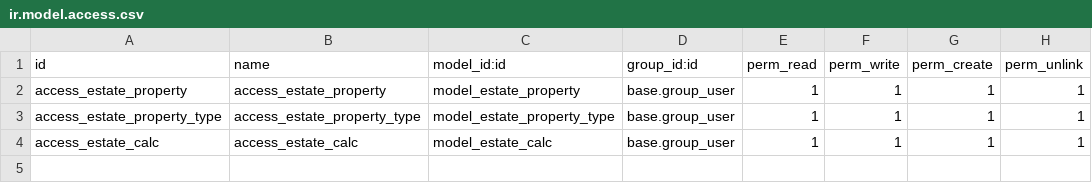
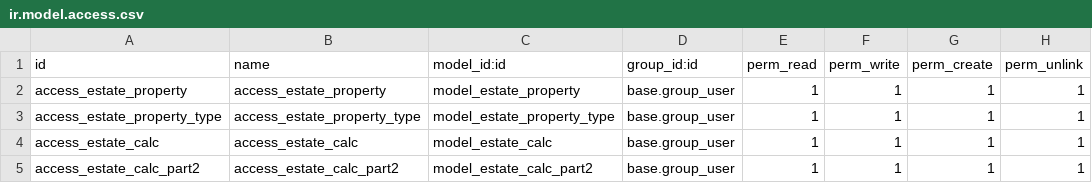
Before and after one commit to xeniyaShoikoStar/odoo_tutorials, a CSV file: estate/security/ir.model.access.csv, drawn as a sheet; the diff names each change by its address in the sheet, - before the commit and + after, or states it on an @@ line.

```diff
--- a/estate/security/ir.model.access.csv
+++ b/estate/security/ir.model.access.csv
+row 5: access_estate_calc_part2 | access_estate_calc_part2 | model_estate_calc_part2 | base.group_user | 1 | 1 | 1 | 1
```
Also changed, not shown: 7 other files.
